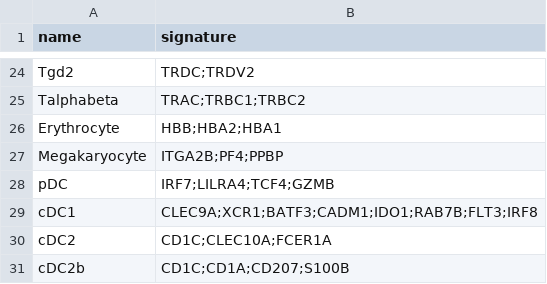
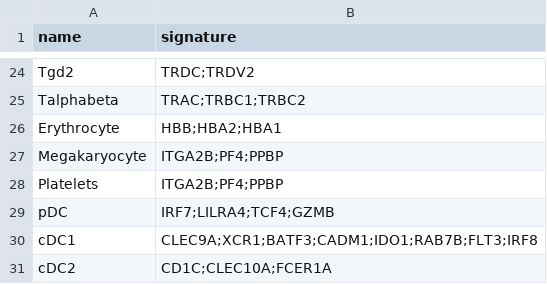
Before and after one commit to carmonalab/scGate_models, a TSV file: human/PBMC/master_table.tsv, drawn as a sheet; only a part is shown, gaps mark what is left out; the shorter side is filled out with more unchanged rows; the diff names each change by its address in the sheet, - before the commit and + after, or states it on an @@ line.

Commit message:
Added platelets (copy of Megakaryocytes)

```diff
--- a/human/PBMC/master_table.tsv
+++ b/human/PBMC/master_table.tsv
+row 28: Platelets | ITGA2B;PF4;PPBP
```
